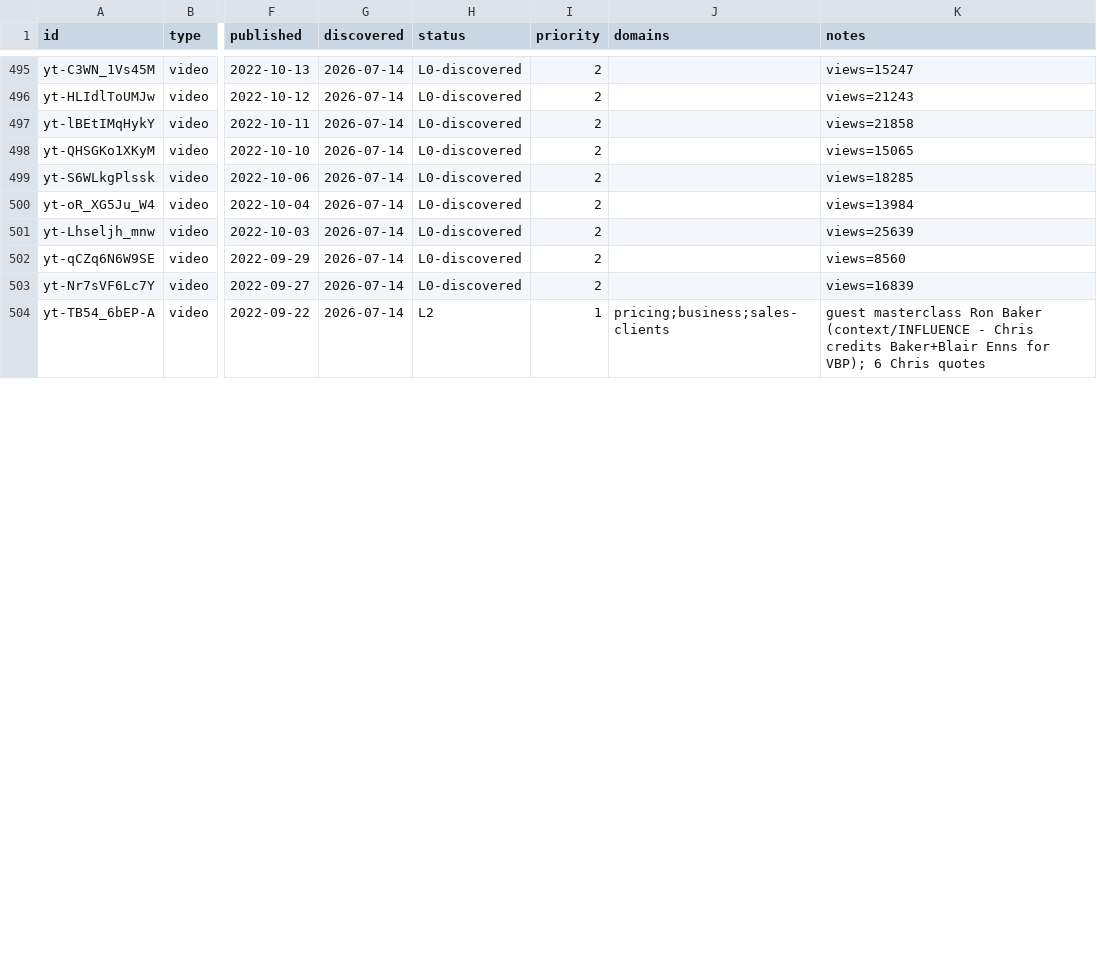
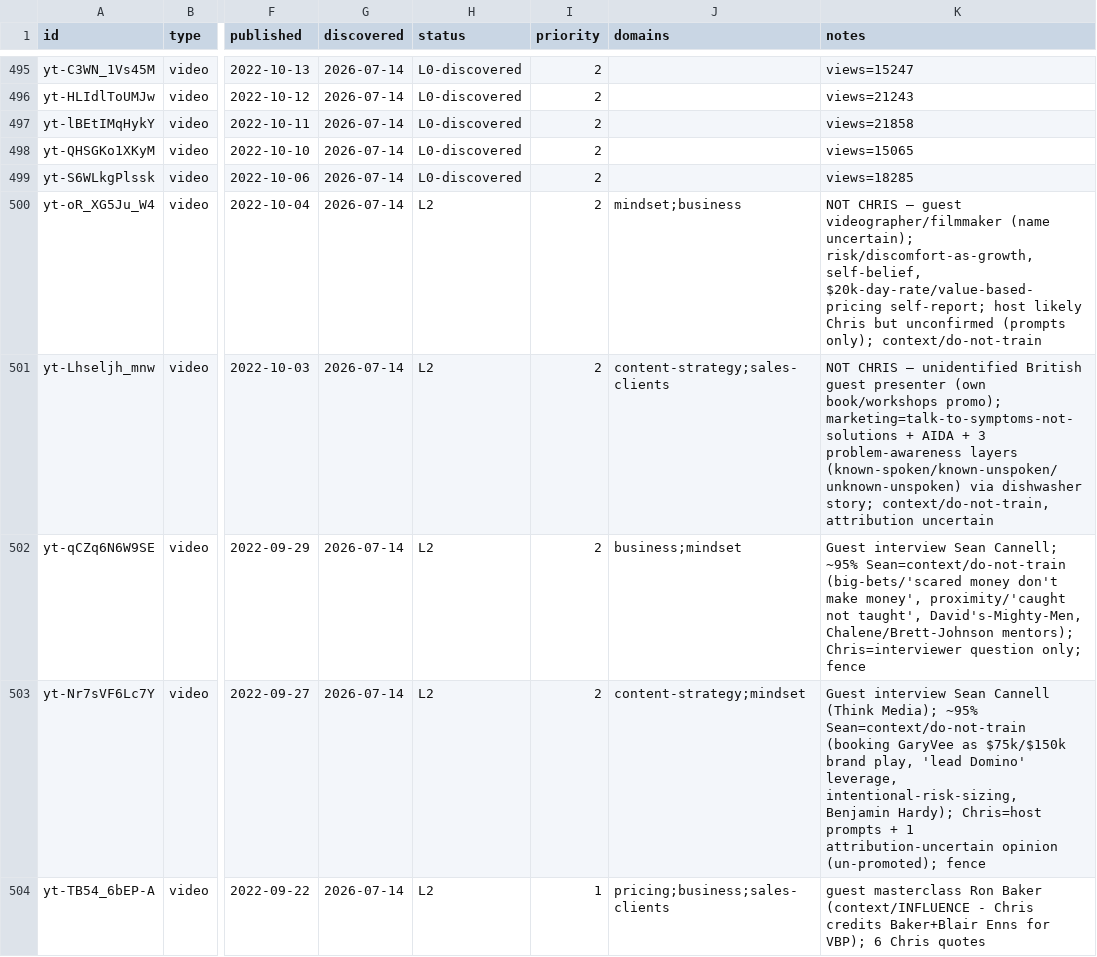
Before and after one commit to claes-work/chris-do-clone, a CSV file: pipeline/ledger.csv, drawn as a sheet; only a part is shown, gaps mark what is left out; the diff covers the shown part only; the diff names each change by its address in the sheet, - before the commit and + after, or states it on an @@ line.

```diff
--- a/pipeline/ledger.csv
+++ b/pipeline/ledger.csv
-H500:H503 (status): L0-discovered
+H500:H503 (status): L2
-J500 (domains): (empty)
+J500 (domains): mindset;business
-K500 (notes): views=13984
+K500 (notes): NOT CHRIS — guest videographer/filmmaker (name uncertain); risk/discomfort-as-growth, self-belief, $20k-day-rate/value-based-pricing self-report; host likely Chris but unconfirmed (prompts only); context/do-not-train
-J501 (domains): (empty)
+J501 (domains): content-strategy;sales-clients
-K501 (notes): views=25639
+K501 (notes): NOT CHRIS — unidentified British guest presenter (own book/workshops promo); marketing=talk-to-symptoms-not-solutions + AIDA + 3 problem-awareness layers (known-spoken/known-unspoken/unknown-unspoken) via dishwasher story; context/do-not-train, attribution uncertain
-J502 (domains): (empty)
+J502 (domains): business;mindset
-K502 (notes): views=8560
+K502 (notes): Guest interview Sean Cannell; ~95% Sean=context/do-not-train (big-bets/'scared money don't make money', proximity/'caught not taught', David's-Mighty-Men, Chalene/Brett-Johnson mentors); Chris=interviewer question only; fence
-J503 (domains): (empty)
+J503 (domains): content-strategy;mindset
-K503 (notes): views=16839
+K503 (notes): Guest interview Sean Cannell (Think Media); ~95% Sean=context/do-not-train (booking GaryVee as $75k/$150k brand play, 'lead Domino' leverage, intentional-risk-sizing, Benjamin Hardy); Chris=host prompts + 1 attribution-uncertain opinion (un-promoted); fence
```
Also changed, not shown: 12 edited cells elsewhere in this file, 11 other files.
